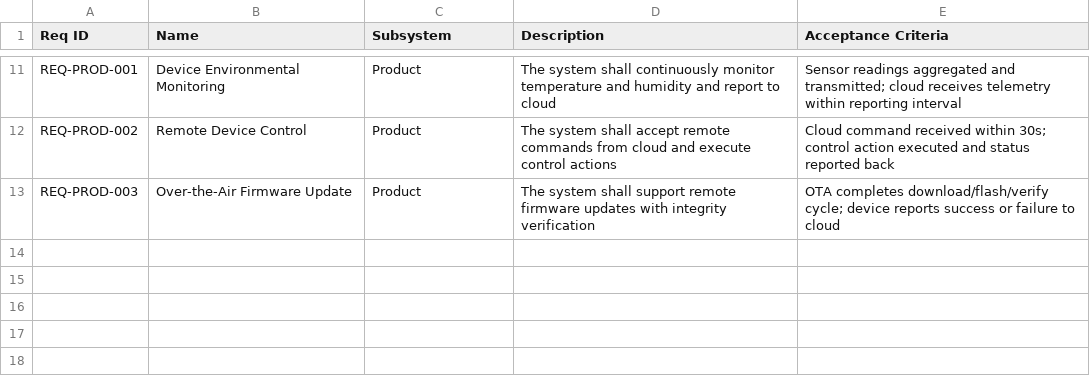
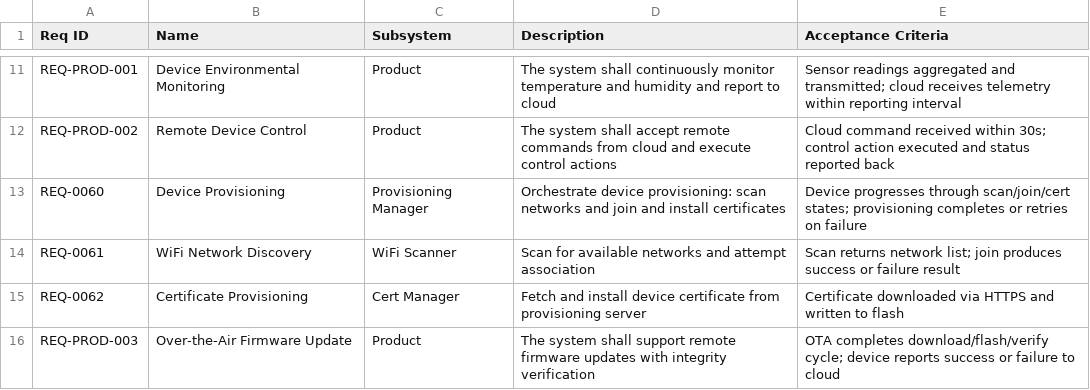
Before and after one commit to tvanfossen/doxygen-guard-example, a CSV file: requirements.csv, drawn as a sheet; only a part is shown, gaps mark what is left out; the diff names each change by its address in the sheet, - before the commit and + after, or states it on an @@ line.

```diff
--- a/requirements.csv
+++ b/requirements.csv
+row 13: REQ-0060 | Device Provisioning | Provisioning Manager | Orchestrate device provisioning: scan networks and join and install certificates | Device progresses through scan/join/cert states; provisioning completes or retries on failure
+row 14: REQ-0061 | WiFi Network Discovery | WiFi Scanner | Scan for available networks and attempt association | Scan returns network list; join produces success or failure result
+row 15: REQ-0062 | Certificate Provisioning | Cert Manager | Fetch and install device certificate from provisioning server | Certificate downloaded via HTTPS and written to flash
```
Also changed, not shown: 18 other files.
